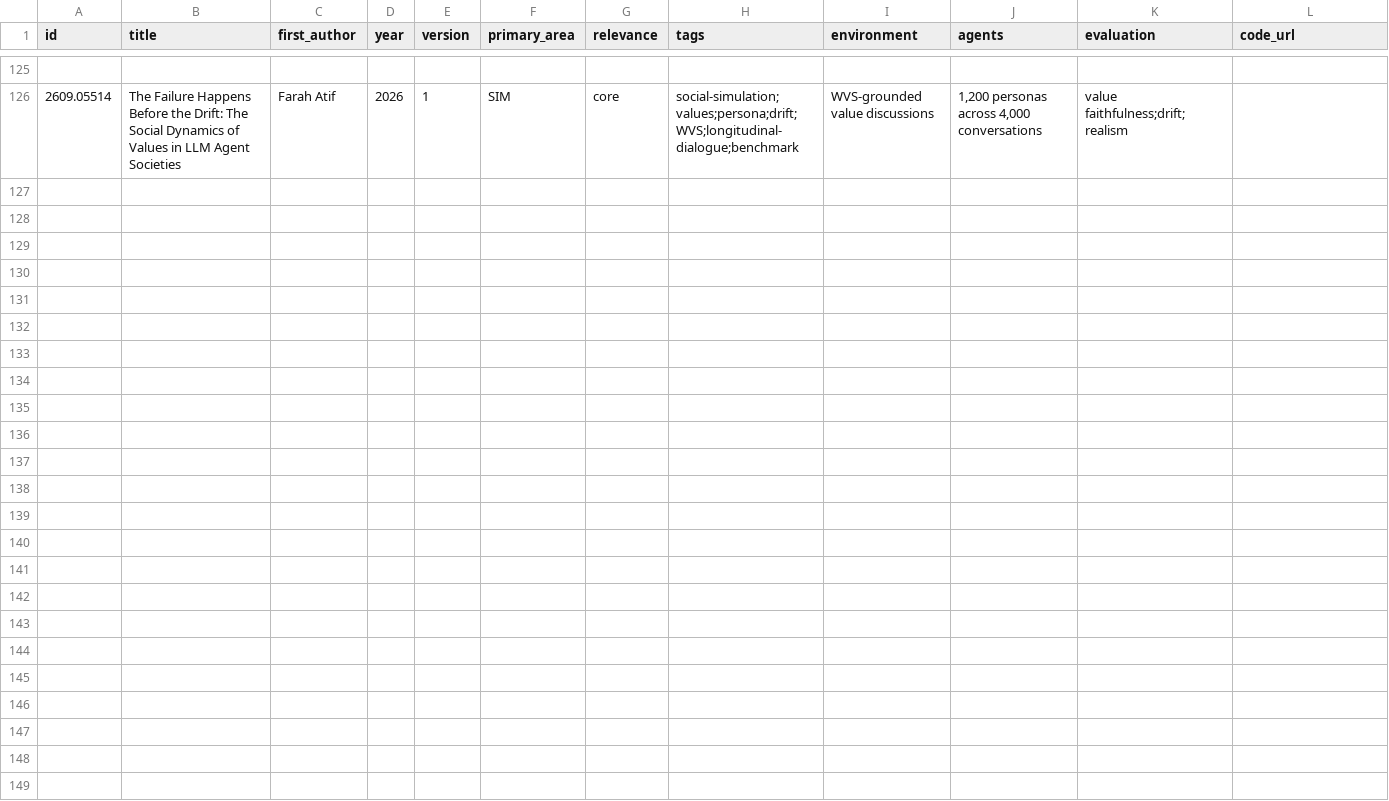
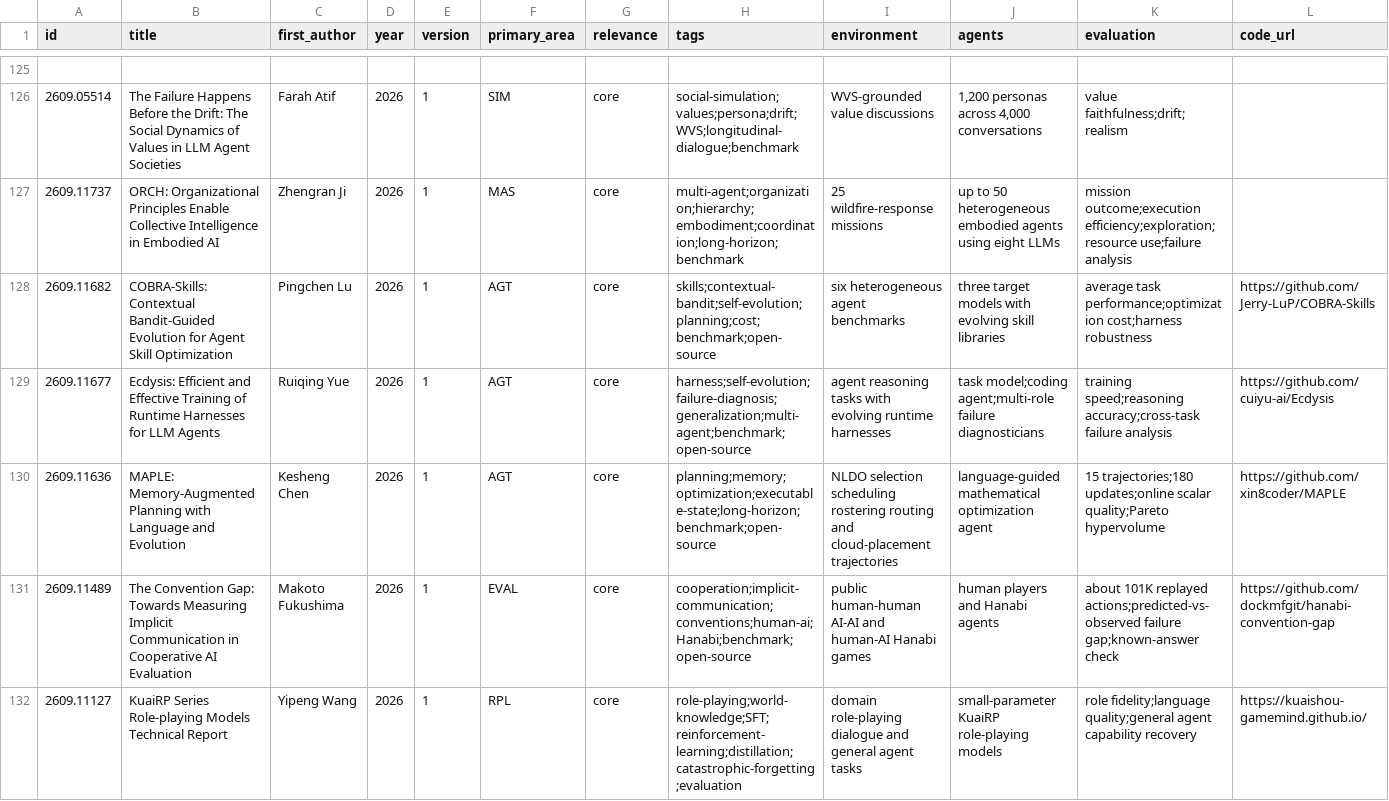
Before and after one commit to waitfor-night/textworld-social-simulation-research, a CSV file: papers/index.csv, drawn as a sheet; only a part is shown, gaps mark what is left out; rows hold the shown columns only; the diff covers the shown part only; the diff names each change by its address in the sheet, - before the commit and + after, or states it on an @@ line.

```diff
--- a/papers/index.csv
+++ b/papers/index.csv
+row 127: 2609.11737 | ORCH: Organizational Principles Enable Collective Intelligence in Embodied AI | Zhengran Ji | 2026 | 1 | MAS | core | multi-agent;organization;hierarchy;embodiment;coordination;long-horizon;benchmark | 25 wildfire-response missions | up to 50 heterogeneous embodied agents using eight LLMs | mission outcome;execution efficiency;exploration;resource use;failure analysis
+row 128: 2609.11682 | COBRA-Skills: Contextual Bandit-Guided Evolution for Agent Skill Optimization | Pingchen Lu | 2026 | 1 | AGT | core | skills;contextual-bandit;self-evolution;planning;cost;benchmark;open-source | six heterogeneous agent benchmarks | three target models with evolving skill libraries | average task performance;optimization cost;harness robustness | https://github.com/Jerry-LuP/COBRA-Skills
+row 129: 2609.11677 | Ecdysis: Efficient and Effective Training of Runtime Harnesses for LLM Agents | Ruiqing Yue | 2026 | 1 | AGT | core | harness;self-evolution;failure-diagnosis;generalization;multi-agent;benchmark;open-source | agent reasoning tasks with evolving runtime harnesses | task model;coding agent;multi-role failure diagnosticians | training speed;reasoning accuracy;cross-task failure analysis | https://github.com/cuiyu-ai/Ecdysis
+row 130: 2609.11636 | MAPLE: Memory-Augmented Planning with Language and Evolution | Kesheng Chen | 2026 | 1 | AGT | core | planning;memory;optimization;executable-state;long-horizon;benchmark;open-source | NLDO selection scheduling rostering routing and cloud-placement trajectories | language-guided mathematical optimization agent | 15 trajectories;180 updates;online scalar quality;Pareto hypervolume | https://github.com/xin8coder/MAPLE
+row 131: 2609.11489 | The Convention Gap: Towards Measuring Implicit Communication in Cooperative AI Evaluation | Makoto Fukushima | 2026 | 1 | EVAL | core | cooperation;implicit-communication;conventions;human-ai;Hanabi;benchmark;open-source | public human-human AI-AI and human-AI Hanabi games | human players and Hanabi agents | about 101K replayed actions;predicted-vs-observed failure gap;known-answer check | https://github.com/dockmfgit/hanabi-convention-gap
+row 132: 2609.11127 | KuaiRP Series Role-playing Models Technical Report | Yipeng Wang | 2026 | 1 | RPL | core | role-playing;world-knowledge;SFT;reinforcement-learning;distillation;catastrophic-forgetting;evaluation | domain role-playing dialogue and general agent tasks | small-parameter KuaiRP role-playing models | role fidelity;language quality;general agent capability recovery | https://kuaishou-gamemind.github.io/
```
Also changed, not shown: 5 added rows elsewhere in this file, 12 other files.
